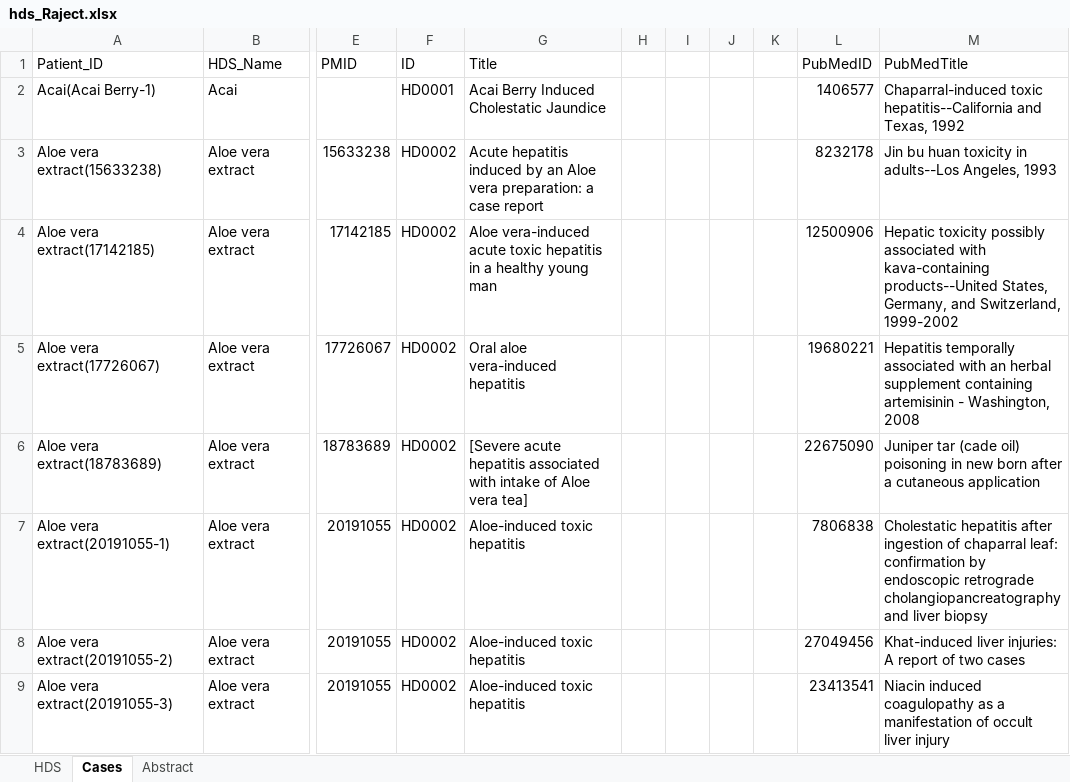
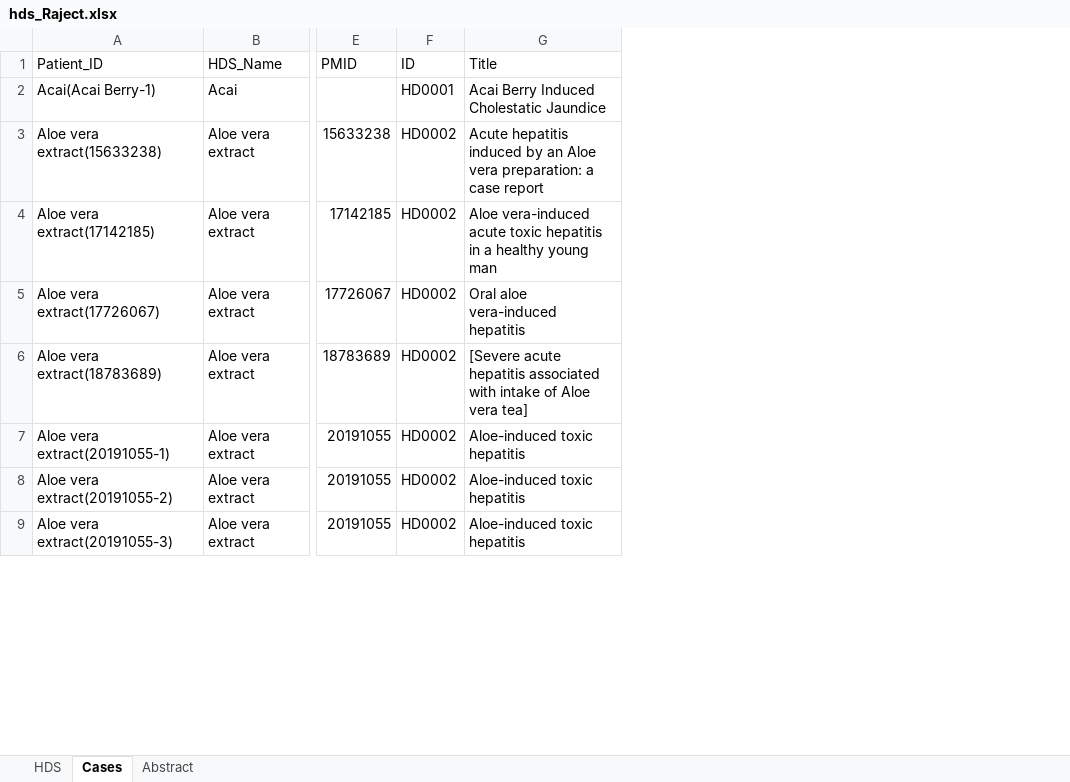
Before and after one commit to rdkhare/fda-web-app, an Excel workbook: Data Files/hds_Raject.xlsx, sheet Cases, drawn as a sheet; only a part is shown, gaps mark what is left out; values as stored, in another font and other column widths than the file's, no borders; the diff names each change by its address in the sheet, - before the commit and + after, or states it on an @@ line.

```diff
--- a/Data Files/hds_Raject.xlsx (sheet Cases)
+++ b/Data Files/hds_Raject.xlsx (sheet Cases)
-column H, empty
-column I, empty
-column J, empty
-column K, empty
-column L (PubMedID), rows 2-9: 1406577 | 8232178 | 12500906 | 19680221 | 22675090 | 7806838 | 27049456 | 23413541
-column M (PubMedTitle), rows 2-9: Chaparral-induced toxic hepatitis--California and Texas, 1992 | Jin bu huan toxicity in adults--Los Angeles, 1993 | Hepatic toxicity possibly associated with kava-containing products--United States, Germany, and Switzerland, 1999-2002 | Hepatitis temporally associated with an herbal supplement containing artemisinin - Washington, 2008 | Juniper tar (cade oil) poisoning in new born after a cutaneous application | Cholestatic hepatitis after ingestion of chaparral leaf: confirmation by endoscopic retrograde cholangiopancreatography and liver biopsy | Khat-induced liver injuries: A report of two cases | Niacin induced coagulopathy as a manifestation of occult liver injury
```
Also changed, not shown: 1 other file.
